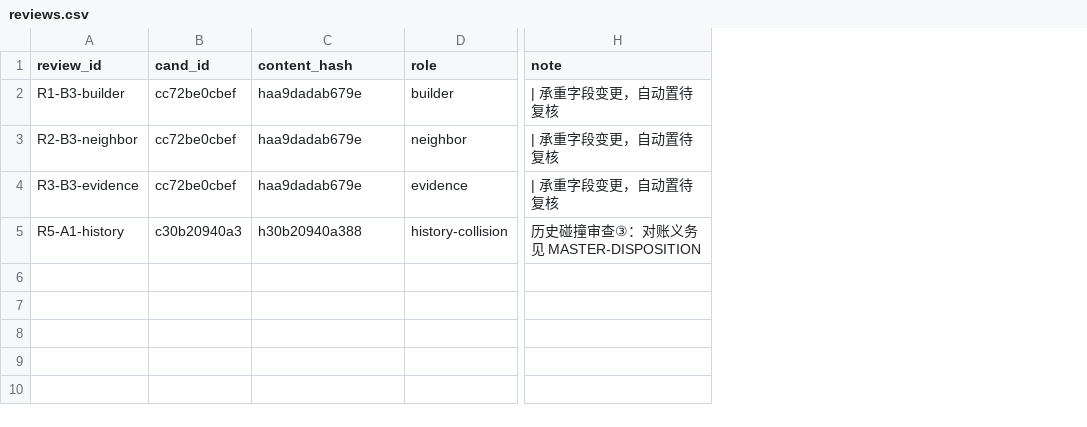
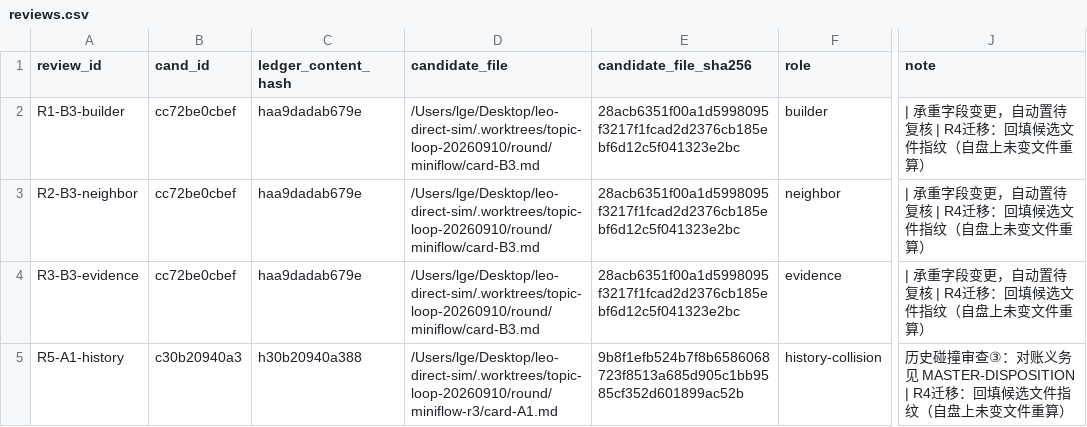
Before and after one commit to fuguther/leo-direct-sim, a CSV file: round/reviews/reviews.csv, drawn as a sheet; only a part is shown, gaps mark what is left out; addresses are those after the commit; the diff names each change by its address in the sheet, - before the commit and + after, or states it on an @@ line.

Commit message:
fix: R4返工两点——审查登记双哈希绑定(reviews.csv分列ledger_content_hash与candidate_file_sha256,后者工具实算,--verify-ledger校验存在性,缺一拒绝)/触发口径精化(承重字段仅纯空白差异不触发,标点符号小数点变化即触发;非承重字段修改不触发)+规则文字与测试同步

```diff
--- a/round/reviews/reviews.csv
+++ b/round/reviews/reviews.csv
+column D (candidate_file), rows 2-5: /Users/lge/Desktop/leo-direct-sim/.worktrees/topic-loop-20260910/round/miniflow/card-B3.md | /Users/lge/Desktop/leo-direct-sim/.worktrees/topic-loop-20260910/round/miniflow/card-B3.md | /Users/lge/Desktop/leo-direct-sim/.worktrees/topic-loop-20260910/round/miniflow/card-B3.md | /Users/lge/Desktop/leo-direct-sim/.worktrees/topic-loop-20260910/round/miniflow-r3/card-A1.md
+column E (candidate_file_sha256), rows 2-5: 28acb6351f00a1d5998095f3217f1fcad2d2376cb185ebf6d12c5f041323e2bc | 28acb6351f00a1d5998095f3217f1fcad2d2376cb185ebf6d12c5f041323e2bc | 28acb6351f00a1d5998095f3217f1fcad2d2376cb185ebf6d12c5f041323e2bc | 9b8f1efb524b7f8b6586068723f8513a685d905c1bb9585cf352d601899ac52b
-C1: content_hash
+C1: ledger_content_hash
-J2:J4 (note): | 承重字段变更，自动置待复核
+J2:J4 (note): | 承重字段变更，自动置待复核 | R4迁移：回填候选文件指纹（自盘上未变文件重算）
-J5 (note): …务见 MASTER-DISPOSITION
+J5 (note): …务见 MASTER-DISPOSITION | R4迁移：回填候选文件指纹（自盘上未变文件重算）
```
Also changed, not shown: 5 other files.
